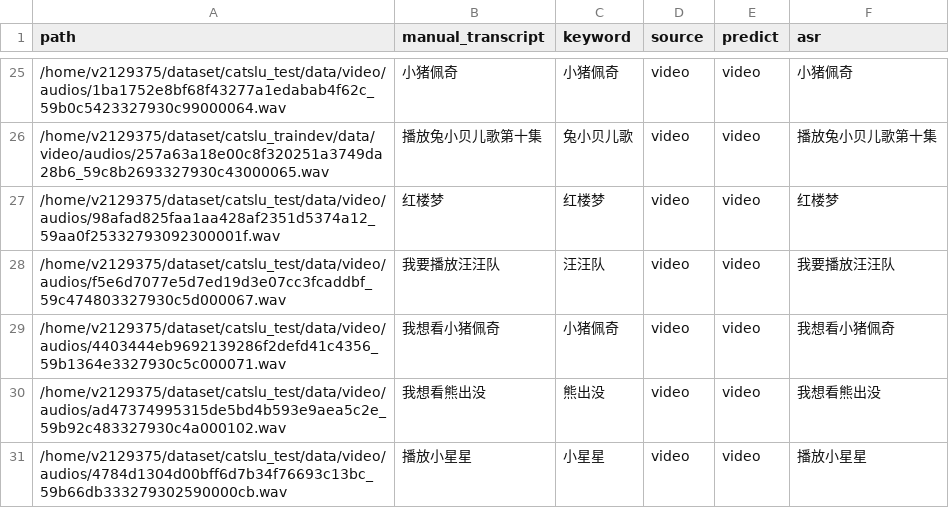
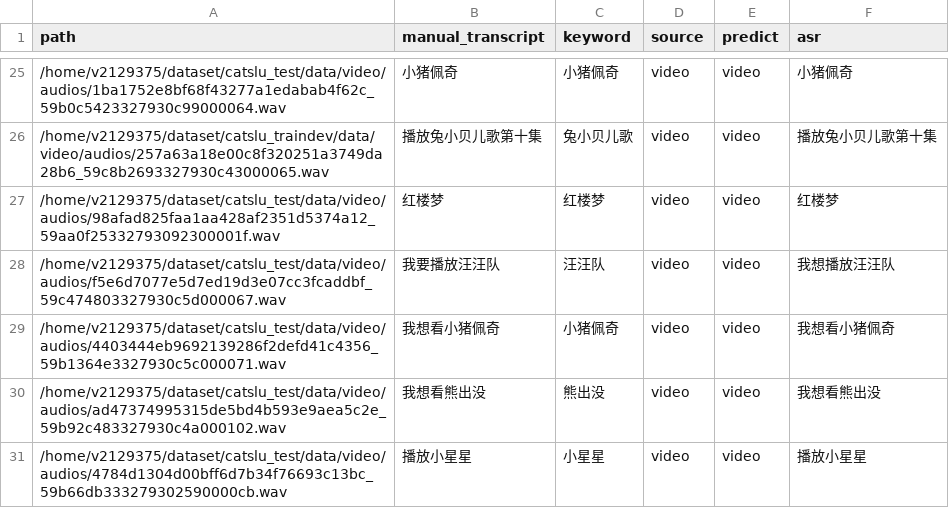
Before and after one commit to v2129375/asr_biasing, a CSV file: asr/exp/phi4_keywords_asr_result_ori.csv, drawn as a sheet; only a part is shown, gaps mark what is left out; the diff covers the shown part only.

```diff
--- a/asr/exp/phi4_keywords_asr_result_ori.csv
+++ b/asr/exp/phi4_keywords_asr_result_ori.csv
@@ -27,3 +27,3 @@ path,manual_transcript,keyword,source,predict,asr
 /home/v2129375/dataset/catslu_test/data/video/audios/98afad825faa1aa428af2351d5374a12_59aa0f25332793092300001f.wav,红楼梦,红楼梦,video,video,红楼梦
-/home/v2129375/dataset/catslu_test/data/video/audios/f5e6d7077e5d7ed19d3e07cc3fcaddbf_59c474803327930c5d000067.wav,我要播放汪汪队,汪汪队,video,video,我要播放汪汪队
+/home/v2129375/dataset/catslu_test/data/video/audios/f5e6d7077e5d7ed19d3e07cc3fcaddbf_59c474803327930c5d000067.wav,我要播放汪汪队,汪汪队,video,video,我想播放汪汪队
 /home/v2129375/dataset/catslu_test/data/video/audios/4403444eb9692139286f2defd41c4356_59b1364e3327930c5c000071.wav,我想看小猪佩奇,小猪佩奇,video,video,我想看小猪佩奇
```
Also changed, not shown: 49 edited cells elsewhere in this file, 3 other files.
